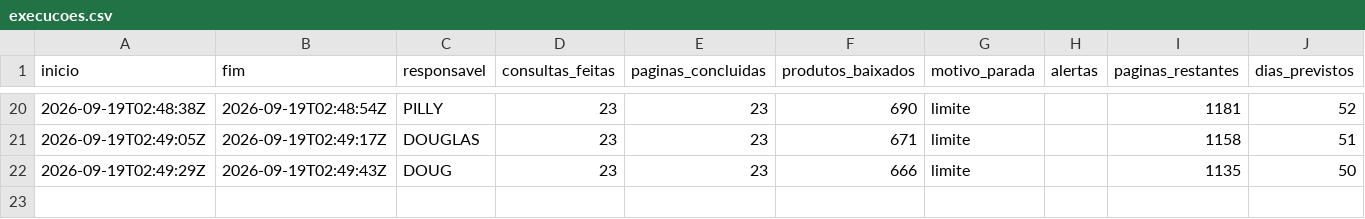
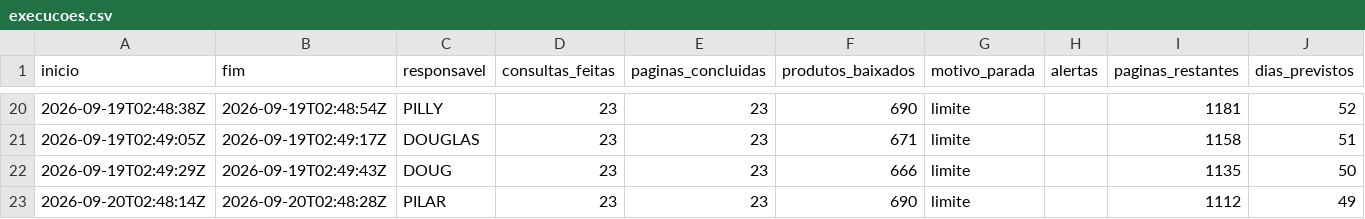
Before and after one commit to pilarcs/beverage-catalog-scraper, a CSV file: saida/execucoes.csv, drawn as a sheet; only a part is shown, gaps mark what is left out.

```diff
--- a/saida/execucoes.csv
+++ b/saida/execucoes.csv
@@ -22 +22,2 @@
 2026-09-19T02:49:29Z;2026-09-19T02:49:43Z;DOUG;23;23;666;limite;;1135;50
+2026-09-20T02:48:14Z;2026-09-20T02:48:28Z;PILAR;23;23;690;limite;;1112;49
```
Also changed, not shown: saida/conferencia_ncm.csv, 26 other files.
